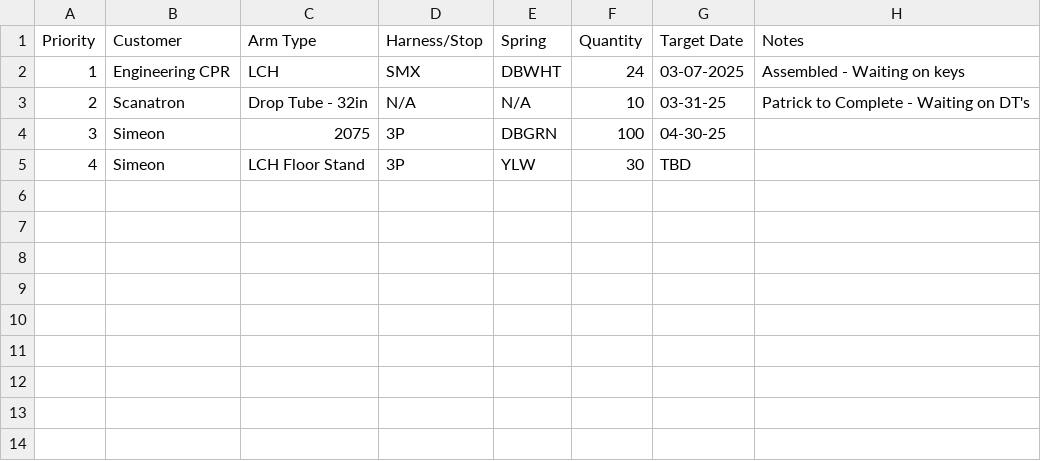
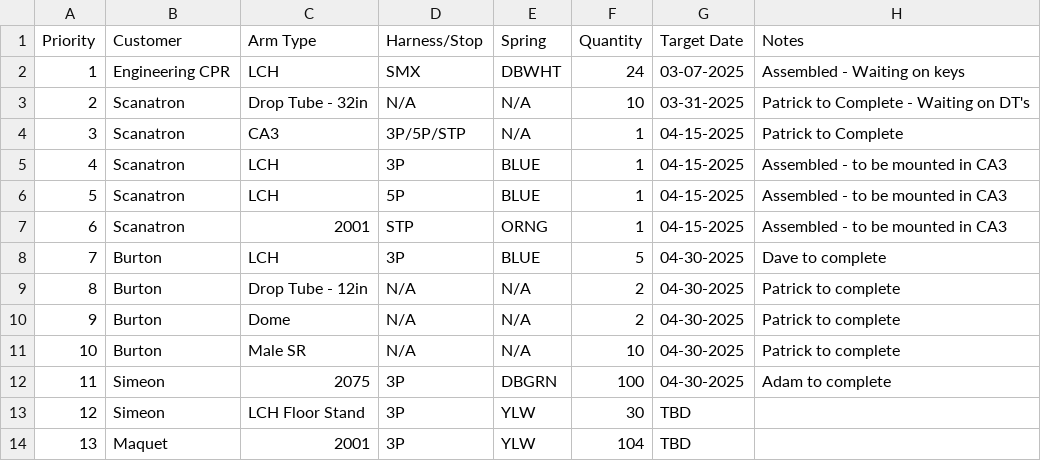
Before and after one commit to patrickaguilera/production-display, a CSV file: data/data.csv, drawn as a sheet.

Commit message:
Update data.csv

```diff
--- a/data/data.csv
+++ b/data/data.csv
@@ -2,4 +2,13 @@ Priority, Customer, Arm Type, Harness/Stop, Spring, Quantity, Target Date, Notes
 1, Engineering CPR, LCH, SMX, DBWHT, 24, 03-07-2025, Assembled - Waiting on keys
-2, Scanatron, Drop Tube - 32in, N/A, N/A, 10, 03-31-25, Patrick to Complete - Waiting on DT's
-3, Simeon, 2075, 3P, DBGRN, 100, 04-30-25,
-4, Simeon, LCH Floor Stand, 3P, YLW, 30, TBD,
+2, Scanatron, Drop Tube - 32in, N/A, N/A, 10, 03-31-2025, Patrick to Complete - Waiting on DT's
+3, Scanatron, CA3, 3P/5P/STP, N/A, 1, 04-15-2025, Patrick to Complete
+4, Scanatron, LCH, 3P, BLUE, 1, 04-15-2025, Assembled - to be mounted in CA3
+5, Scanatron, LCH, 5P, BLUE, 1, 04-15-2025, Assembled - to be mounted in CA3
+6, Scanatron, 2001, STP, ORNG, 1, 04-15-2025, Assembled - to be mounted in CA3
+7, Burton, LCH, 3P, BLUE, 5, 04-30-2025, Dave to complete
+8, Burton, Drop Tube - 12in, N/A, N/A, 2, 04-30-2025, Patrick to complete
+9, Burton, Dome, N/A, N/A, 2, 04-30-2025, Patrick to complete
+10, Burton, Male SR, N/A, N/A, 10, 04-30-2025, Patrick to complete
+11, Simeon, 2075, 3P, DBGRN, 100, 04-30-2025, Adam to complete
+12, Simeon, LCH Floor Stand, 3P, YLW, 30, TBD,
+13, Maquet, 2001, 3P, YLW, 104, TBD,
```
